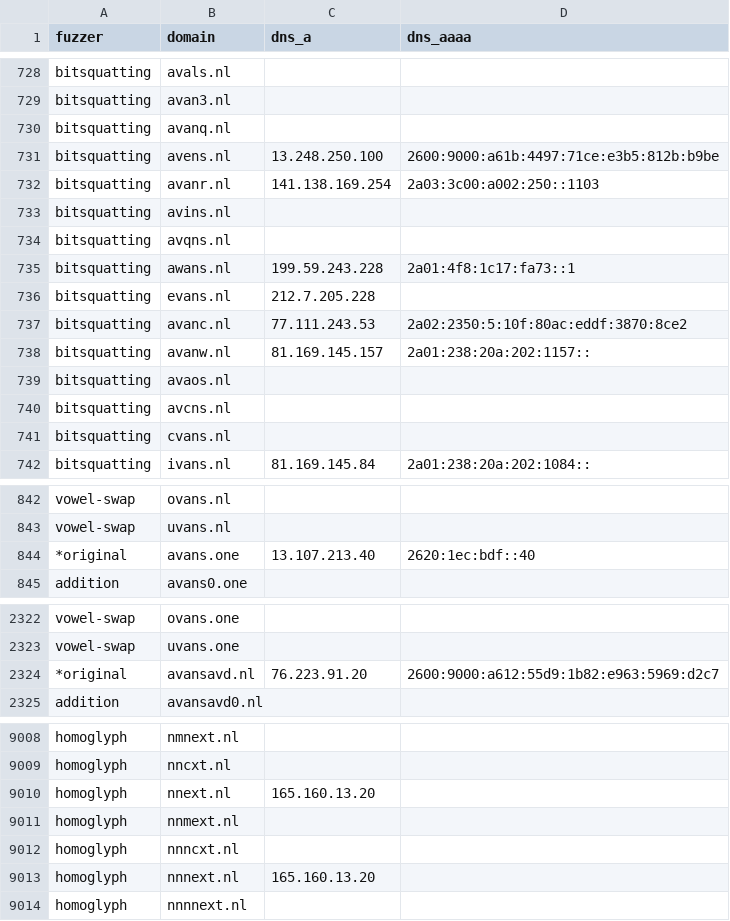
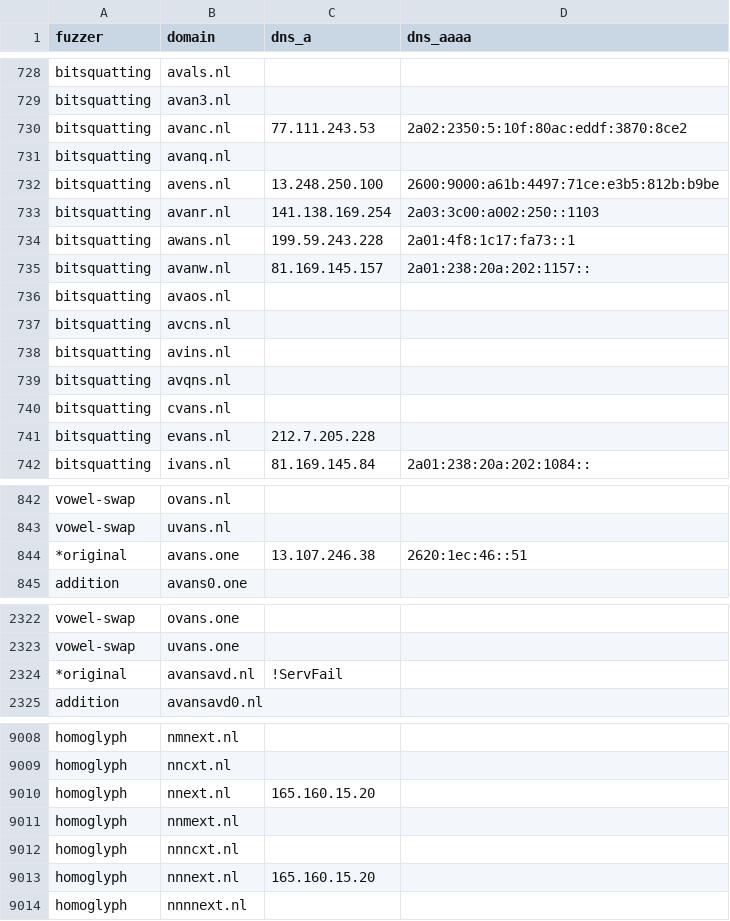
Before and after one commit to kqlen/Lists, a CSV file: DNSTWIST/data/dnstwist_all.csv, drawn as a sheet; only a part is shown, gaps mark what is left out; the diff covers the shown part only.

```diff
--- a/DNSTWIST/data/dnstwist_all.csv
+++ b/DNSTWIST/data/dnstwist_all.csv
@@ -729,2 +729,3 @@ bitsquatting,avals.nl,,
 bitsquatting,avan3.nl,,
+bitsquatting,avanc.nl,77.111.243.53,2a02:2350:5:10f:80ac:eddf:3870:8ce2
 bitsquatting,avanq.nl,,
@@ -732,7 +733,3 @@ bitsquatting,avens.nl,13.248.250.100,2600:9000:a61b:4497:71ce:e3b5:812b:b9be
 bitsquatting,avanr.nl,141.138.169.254,2a03:3c00:a002:250::1103
-bitsquatting,avins.nl,,
-bitsquatting,avqns.nl,,
 bitsquatting,awans.nl,199.59.243.228,2a01:4f8:1c17:fa73::1
-bitsquatting,evans.nl,212.7.205.228,
-bitsquatting,avanc.nl,77.111.243.53,2a02:2350:5:10f:80ac:eddf:3870:8ce2
 bitsquatting,avanw.nl,81.169.145.157,2a01:238:20a:202:1157::
@@ -740,3 +737,6 @@ bitsquatting,avaos.nl,,
 bitsquatting,avcns.nl,,
+bitsquatting,avins.nl,,
+bitsquatting,avqns.nl,,
 bitsquatting,cvans.nl,,
+bitsquatting,evans.nl,212.7.205.228,
 bitsquatting,ivans.nl,81.169.145.84,2a01:238:20a:202:1084::
@@ -843,3 +843,3 @@ vowel-swap,ovans.nl,,
 vowel-swap,uvans.nl,,
-*original,avans.one,13.107.213.40,2620:1ec:bdf::40
+*original,avans.one,13.107.246.38,2620:1ec:46::51
 addition,avans0.one,,
@@ -2323,3 +2323,3 @@ vowel-swap,ovans.one,,
 vowel-swap,uvans.one,,
-*original,avansavd.nl,76.223.91.20,2600:9000:a612:55d9:1b82:e963:5969:d2c7
+*original,avansavd.nl,!ServFail,
 addition,avansavd0.nl,,
@@ -9009,6 +9009,6 @@ homoglyph,nmnext.nl,,
 homoglyph,nncxt.nl,,
-homoglyph,nnext.nl,165.160.13.20,
+homoglyph,nnext.nl,165.160.15.20,
 homoglyph,nnmext.nl,,
 homoglyph,nnncxt.nl,,
-homoglyph,nnnext.nl,165.160.13.20,
+homoglyph,nnnext.nl,165.160.15.20,
 homoglyph,nnnnext.nl,,
```
Also changed, not shown: 1 moved row and 8 edited cells elsewhere in this file.
